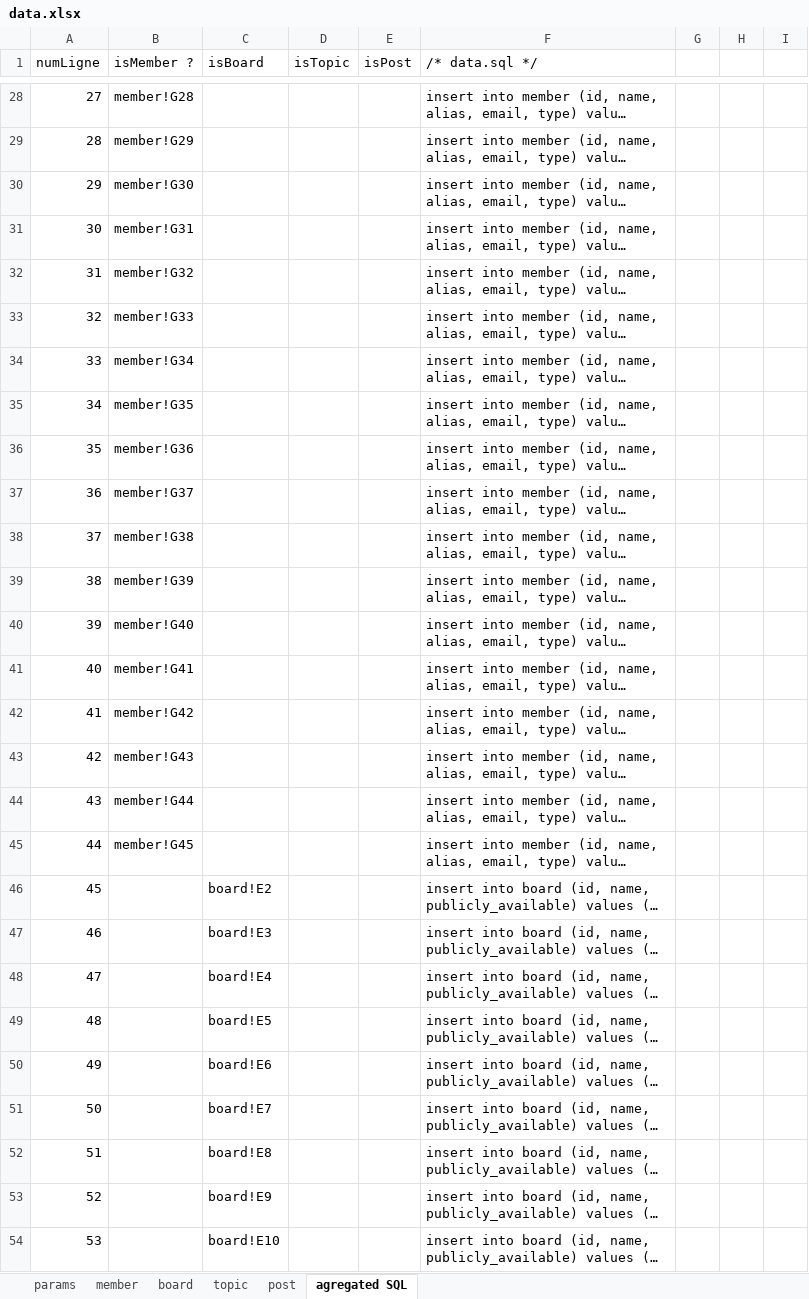
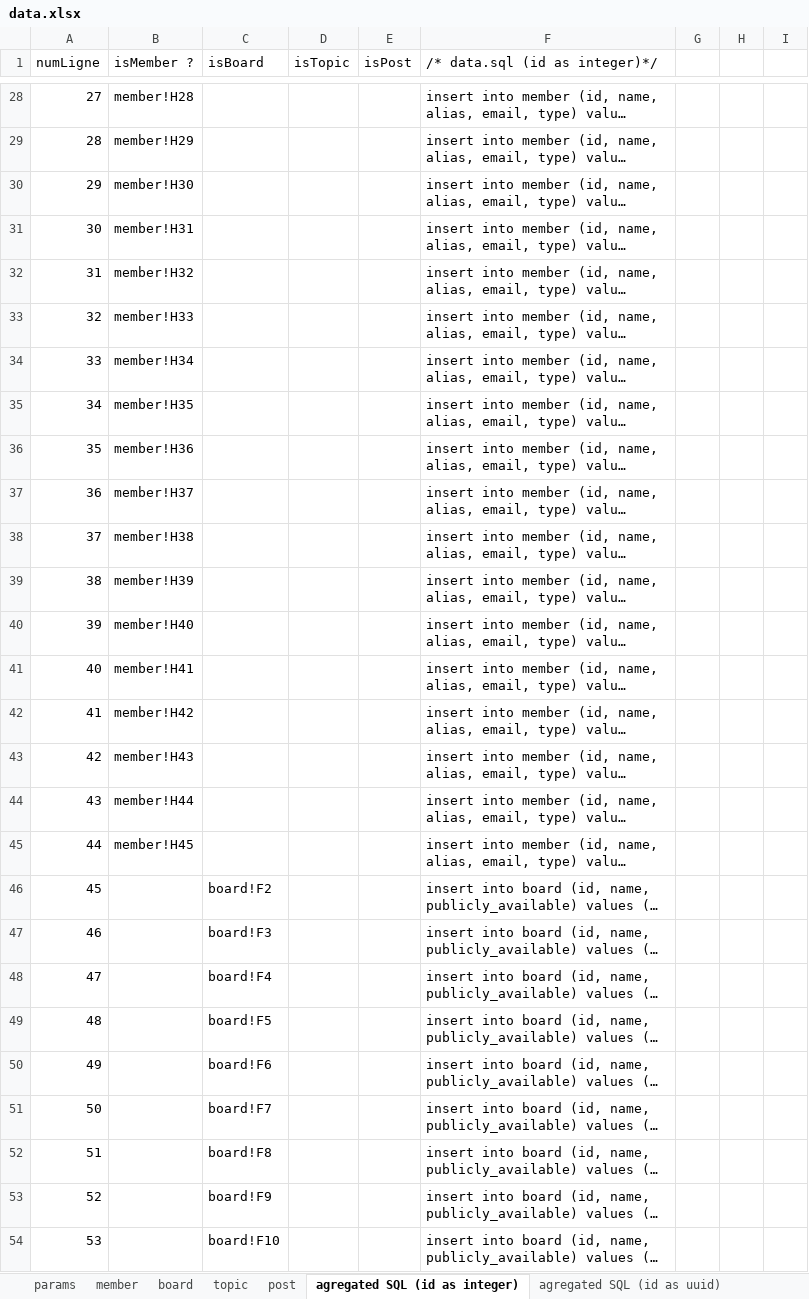
Before and after one commit to graphql-java-generator/graphql-gradle-plugin-project, an Excel workbook: graphql-gradle-plugin-samples-Forum-server/src/main/resources/data.xlsx, sheet agregated SQL (id as integer), drawn as a sheet; only a part is shown, gaps mark what is left out; long unchanged cells end in …; values as stored, in another font and other column widths than the file's, no borders; table styles not drawn; the diff covers the shown part only; the diff names each change by its address in the sheet, - before the commit and + after, or states it on an @@ line.

```diff
--- a/graphql-gradle-plugin-samples-Forum-server/src/main/resources/data.xlsx (sheet agregated SQL (id as integer))
+++ b/graphql-gradle-plugin-samples-Forum-server/src/main/resources/data.xlsx (sheet agregated SQL (id as integer))
-sheet tab: agregated SQL
+sheet tab: agregated SQL (id as integer)
+sheet tab: agregated SQL (id as uuid)
-F1: /* data.sql */
+F1: /* data.sql (id as integer)*/
-B28 (isMember ?): member!G28
+B28 (isMember ?): member!H28
-B29 (isMember ?): member!G29
+B29 (isMember ?): member!H29
-B30 (isMember ?): member!G30
+B30 (isMember ?): member!H30
-B31 (isMember ?): member!G31
+B31 (isMember ?): member!H31
-B32 (isMember ?): member!G32
+B32 (isMember ?): member!H32
-B33 (isMember ?): member!G33
+B33 (isMember ?): member!H33
-B34 (isMember ?): member!G34
+B34 (isMember ?): member!H34
-B35 (isMember ?): member!G35
+B35 (isMember ?): member!H35
-B36 (isMember ?): member!G36
+B36 (isMember ?): member!H36
-B37 (isMember ?): member!G37
+B37 (isMember ?): member!H37
-B38 (isMember ?): member!G38
+B38 (isMember ?): member!H38
-B39 (isMember ?): member!G39
+B39 (isMember ?): member!H39
-B40 (isMember ?): member!G40
+B40 (isMember ?): member!H40
-B41 (isMember ?): member!G41
+B41 (isMember ?): member!H41
-B42 (isMember ?): member!G42
+B42 (isMember ?): member!H42
-B43 (isMember ?): member!G43
+B43 (isMember ?): member!H43
-B44 (isMember ?): member!G44
+B44 (isMember ?): member!H44
-B45 (isMember ?): member!G45
+B45 (isMember ?): member!H45
-C46 (isBoard): board!E2
+C46 (isBoard): board!F2
-C47 (isBoard): board!E3
+C47 (isBoard): board!F3
-C48 (isBoard): board!E4
+C48 (isBoard): board!F4
-C49 (isBoard): board!E5
+C49 (isBoard): board!F5
-C50 (isBoard): board!E6
+C50 (isBoard): board!F6
-C51 (isBoard): board!E7
+C51 (isBoard): board!F7
-C52 (isBoard): board!E8
+C52 (isBoard): board!F8
-C53 (isBoard): board!E9
+C53 (isBoard): board!F9
-C54 (isBoard): board!E10
+C54 (isBoard): board!F10
```
Also changed, not shown: 397 edited cells elsewhere in this sheet, sheet topic, sheet post, sheet board, sheet member, formulas that keep their value, 3 other files.
